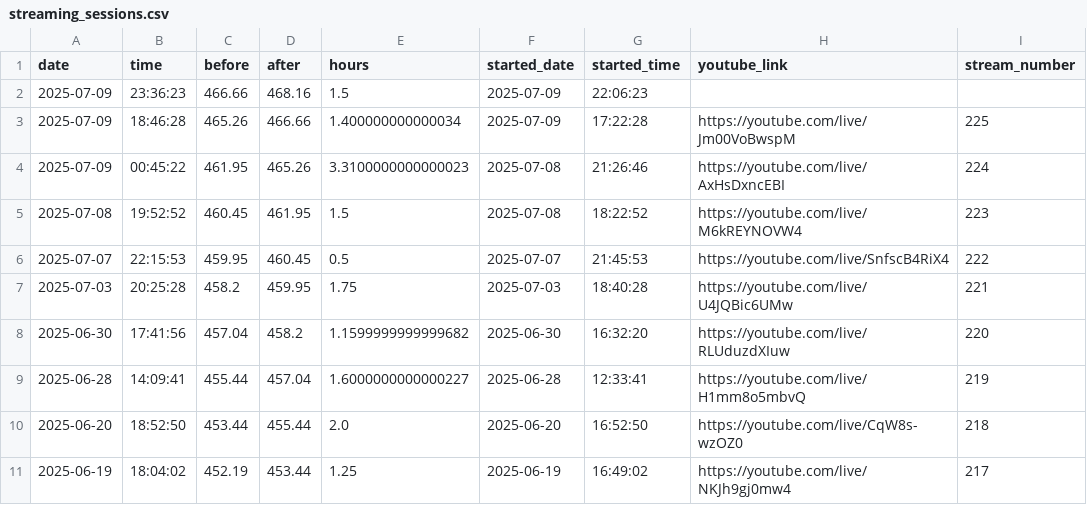
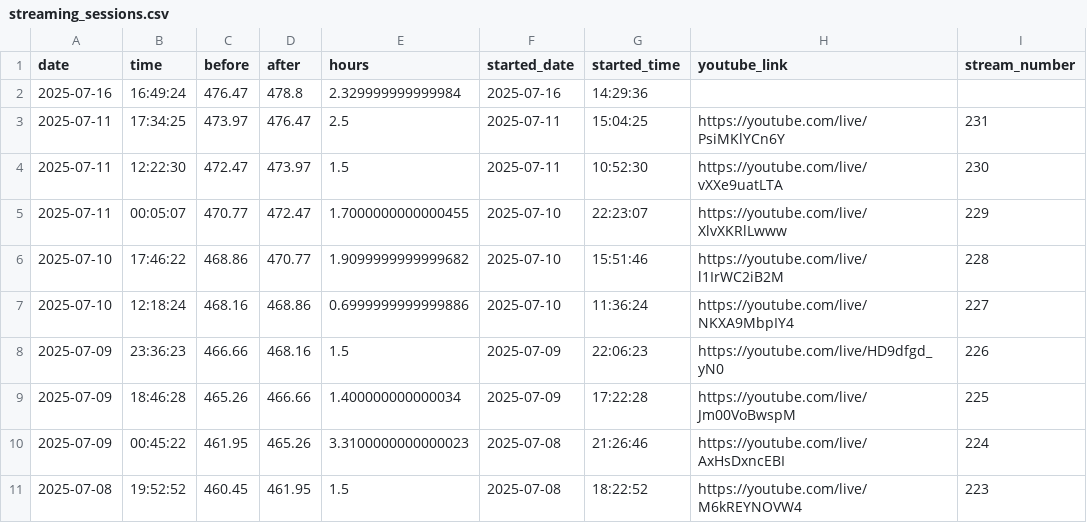
Before and after one commit to nebiyuelias1/Mandarin-progression, a CSV file: public/streaming_sessions.csv, drawn as a sheet; only a part is shown; the shorter side is filled out with more unchanged rows.

```diff
--- a/public/streaming_sessions.csv
+++ b/public/streaming_sessions.csv
@@ -1,3 +1,9 @@
 date,time,before,after,hours,started_date,started_time,youtube_link,stream_number
-2025-07-09,23:36:23,466.66,468.16,1.5,2025-07-09,22:06:23,,
+2025-07-16,16:49:24,476.47,478.8,2.329999999999984,2025-07-16,14:29:36,,
+2025-07-11,17:34:25,473.97,476.47,2.5,2025-07-11,15:04:25,https://youtube.com/live/PsiMKlYCn6Y,231
+2025-07-11,12:22:30,472.47,473.97,1.5,2025-07-11,10:52:30,https://youtube.com/live/vXXe9uatLTA,230
+2025-07-11,00:05:07,470.77,472.47,1.7000000000000455,2025-07-10,22:23:07,https://youtube.com/live/XlvXKRlLwww,229
+2025-07-10,17:46:22,468.86,470.77,1.9099999999999682,2025-07-10,15:51:46,https://youtube.com/live/l1IrWC2iB2M,228
+2025-07-10,12:18:24,468.16,468.86,0.6999999999999886,2025-07-10,11:36:24,https://youtube.com/live/NKXA9MbpIY4,227
+2025-07-09,23:36:23,466.66,468.16,1.5,2025-07-09,22:06:23,https://youtube.com/live/HD9dfgd_yN0,226
 2025-07-09,18:46:28,465.26,466.66,1.400000000000034,2025-07-09,17:22:28,https://youtube.com/live/Jm00VoBwspM,225
```
Also changed, not shown: public/daily_summary.csv, 1 other file.
